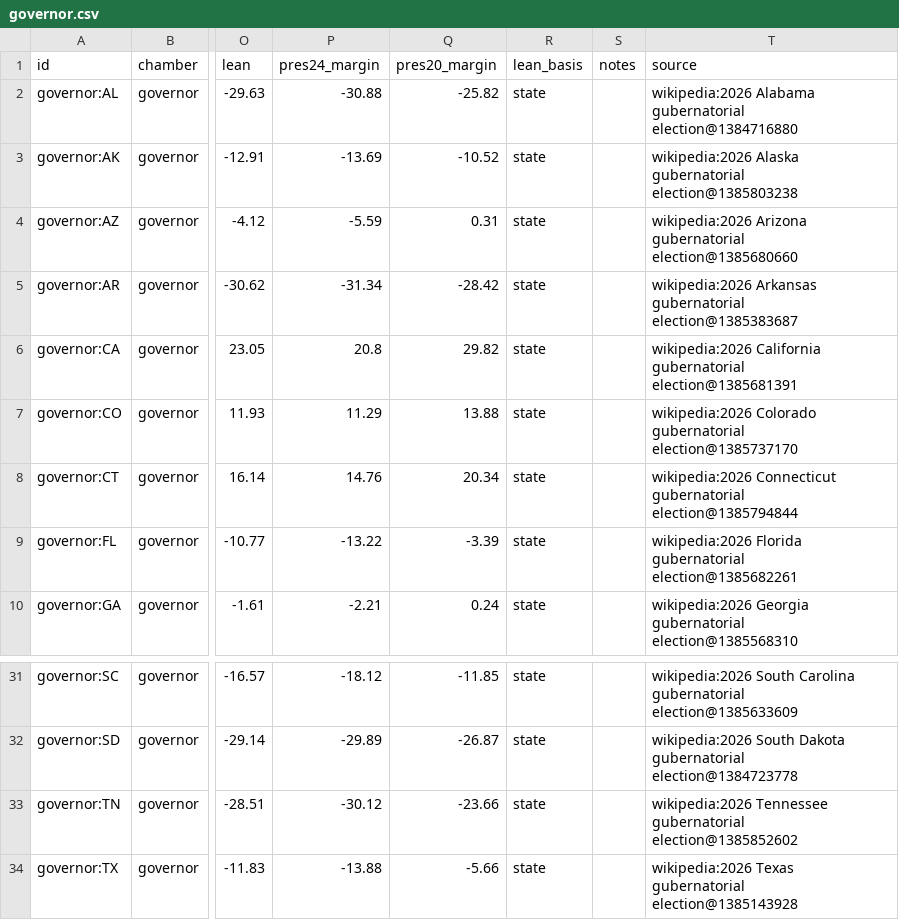
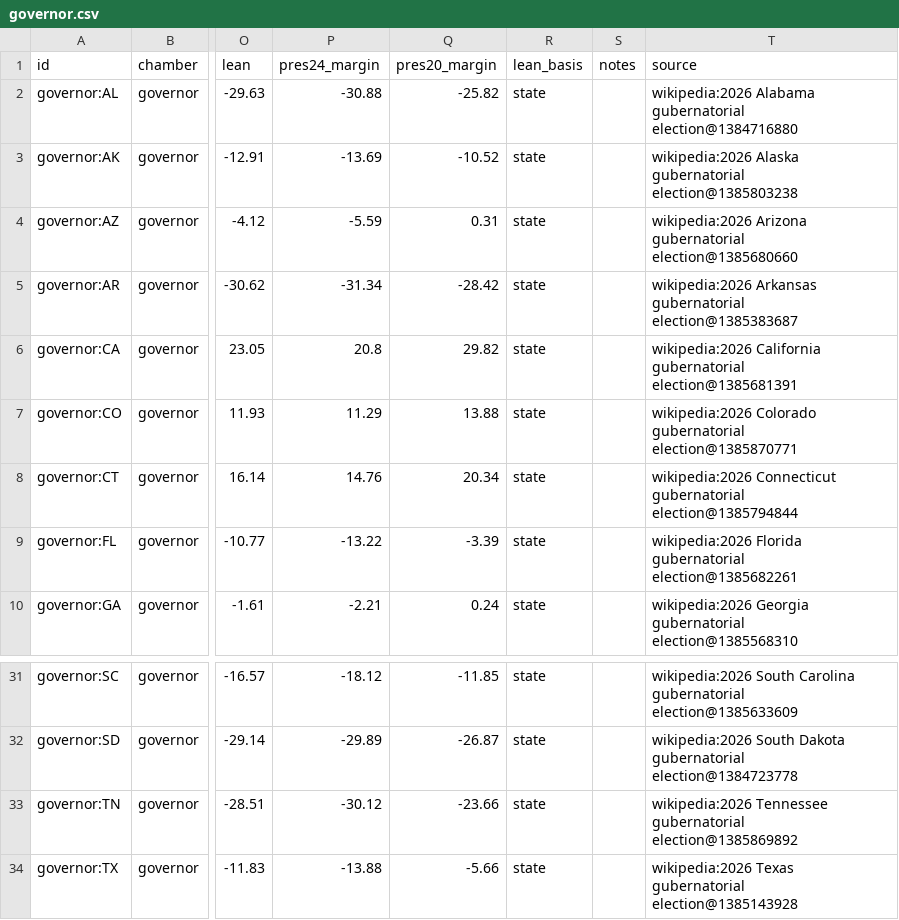
Before and after one commit to KaraZajac/MIDTERMS2026, a CSV file: data/races/governor.csv, drawn as a sheet; only a part is shown, gaps mark what is left out; the diff names each change by its address in the sheet, - before the commit and + after, or states it on an @@ line.

```diff
--- a/data/races/governor.csv
+++ b/data/races/governor.csv
-T7 (source): …Colorado gubernatorial election@1385737170
+T7 (source): …Colorado gubernatorial election@1385870771
-T33 (source): …Tennessee gubernatorial election@1385852602
+T33 (source): …Tennessee gubernatorial election@1385869892
```
Also changed, not shown: data/polls/races.csv, data/races/house.csv, 7 other files.
